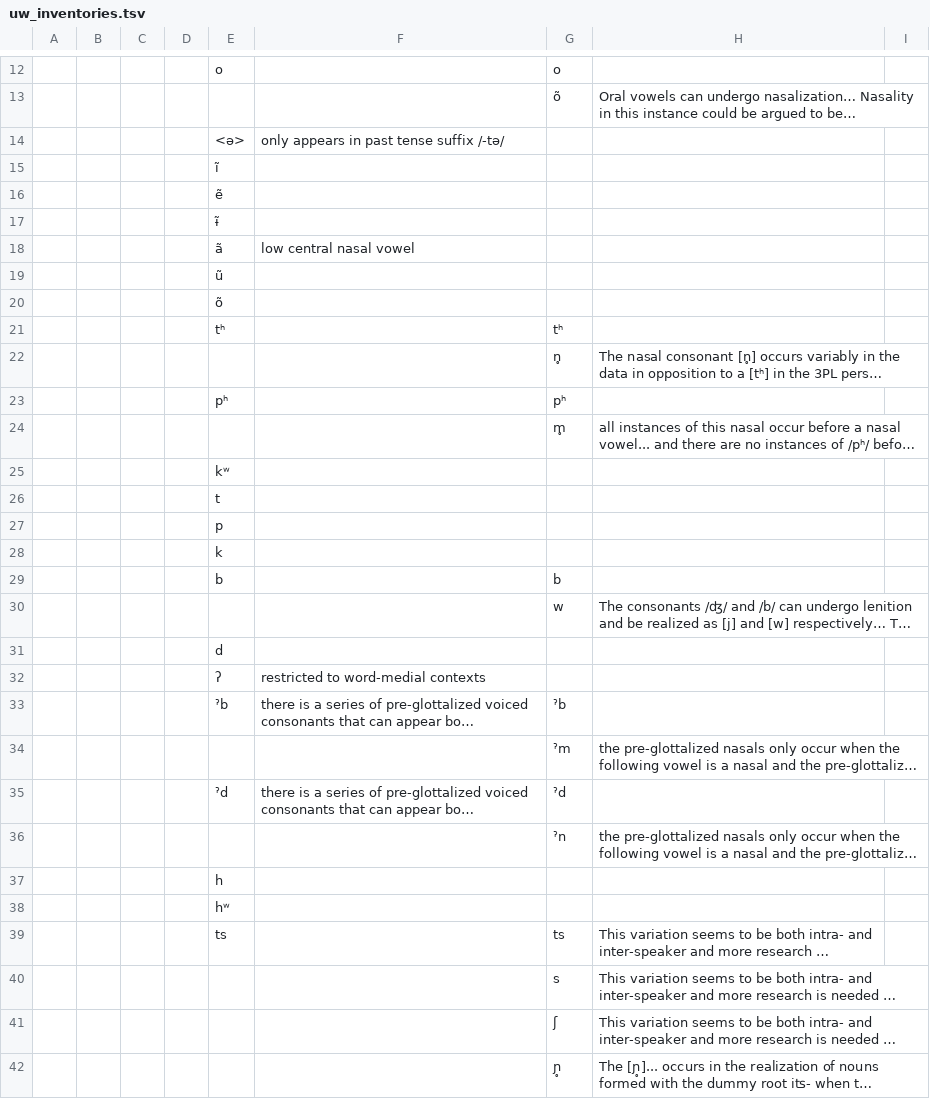
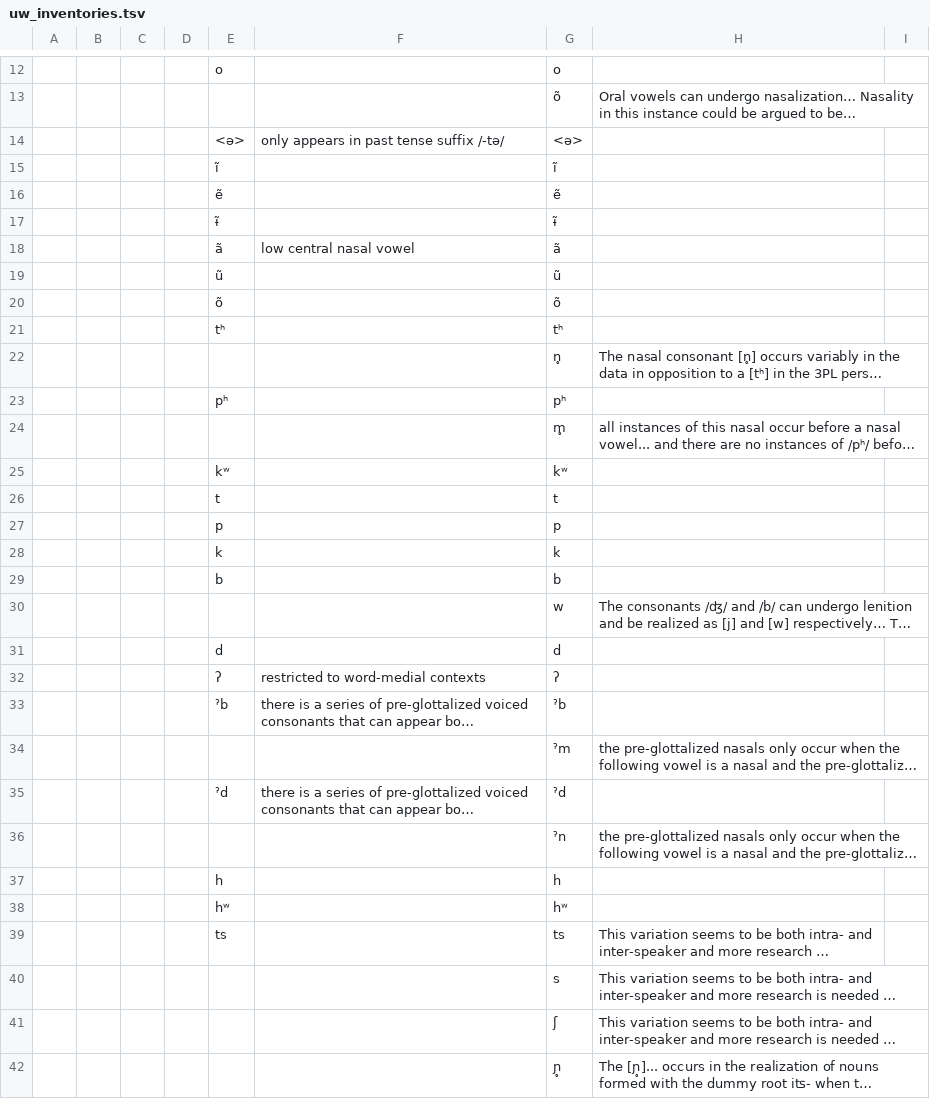
Before and after one commit to phoible/dev, a TSV file: raw-data/UW/uw_inventories.tsv, drawn as a sheet; only a part is shown, gaps mark what is left out; long unchanged cells end in …; the diff covers the shown part only; the diff names each change by its address in the sheet, - before the commit and + after, or states it on an @@ line.

Commit message:
fix formatting 2

```diff
--- a/raw-data/UW/uw_inventories.tsv
+++ b/raw-data/UW/uw_inventories.tsv
-G14: (empty)
+G14: <ə>
-G15: (empty)
+G15: ĩ
-G16: (empty)
+G16: ẽ
-G17: (empty)
+G17: ɨ̃
-G18: (empty)
+G18: ã
-G19: (empty)
+G19: ũ
-G20: (empty)
+G20: õ
-G25: (empty)
+G25: kʷ
-G26: (empty)
+G26: t
-G27: (empty)
+G27: p
-G28: (empty)
+G28: k
-G31: (empty)
+G31: d
-G32: (empty)
+G32: ʔ
-G37: (empty)
+G37: h
-G38: (empty)
+G38: hʷ
```
Also changed, not shown: 5 edited cells elsewhere in this file.
